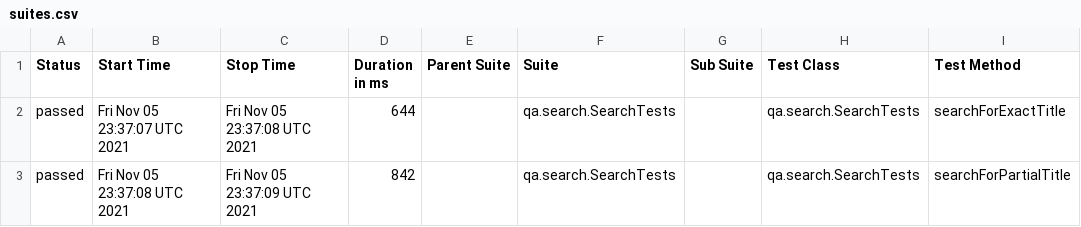
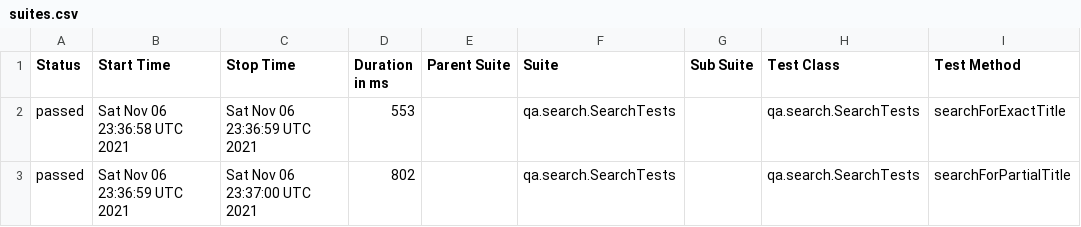
Before and after one commit to reinaldorossetti/playwright-kotlin-junit5, a CSV file: firefox/data/suites.csv, drawn as a sheet; only a part is shown; the diff names each change by its address in the sheet, - before the commit and + after, or states it on an @@ line.

```diff
--- a/firefox/data/suites.csv
+++ b/firefox/data/suites.csv
-B2 (Start Time): Fri Nov 05 23:37:07 UTC 2021
+B2 (Start Time): Sat Nov 06 23:36:58 UTC 2021
-C2 (Stop Time): Fri Nov 05 23:37:08 UTC 2021
+C2 (Stop Time): Sat Nov 06 23:36:59 UTC 2021
-D2 (Duration in ms): 644
+D2 (Duration in ms): 553
-B3 (Start Time): Fri Nov 05 23:37:08 UTC 2021
+B3 (Start Time): Sat Nov 06 23:36:59 UTC 2021
-C3 (Stop Time): Fri Nov 05 23:37:09 UTC 2021
+C3 (Stop Time): Sat Nov 06 23:37:00 UTC 2021
-D3 (Duration in ms): 842
+D3 (Duration in ms): 802
```
Also changed, not shown: 18 other files.
